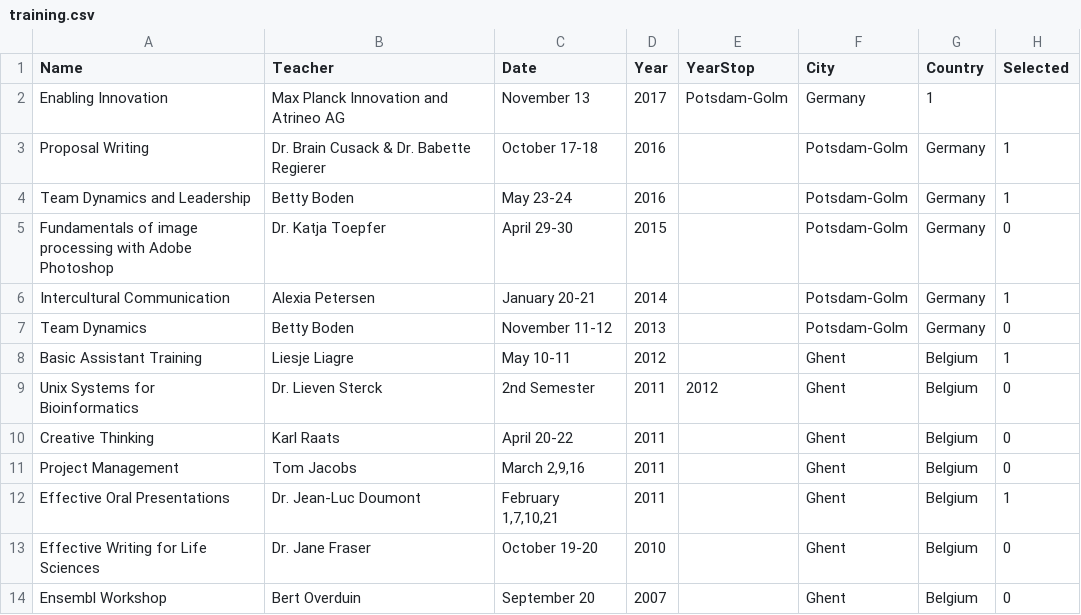
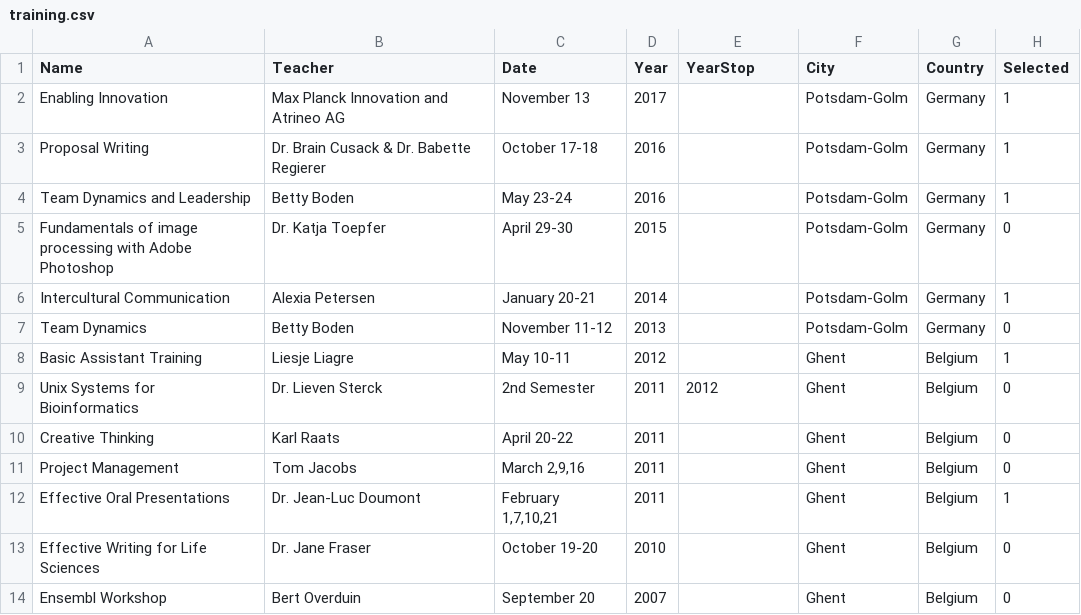
Before and after one commit to sepro/resume-pre2020, a CSV file: _data/training.csv, drawn as a sheet.

Commit message:
fix missing comma

```diff
--- a/_data/training.csv
+++ b/_data/training.csv
@@ -1,3 +1,3 @@
 Name,Teacher,Date,Year,YearStop,City,Country,Selected
-Enabling Innovation,Max Planck Innovation and Atrineo AG, November 13, 2017, Potsdam-Golm, Germany, 1
+Enabling Innovation,Max Planck Innovation and Atrineo AG,November 13,2017,,Potsdam-Golm,Germany,1
 Proposal Writing,Dr. Brain Cusack & Dr. Babette Regierer,October 17-18,2016,,Potsdam-Golm,Germany,1
```
